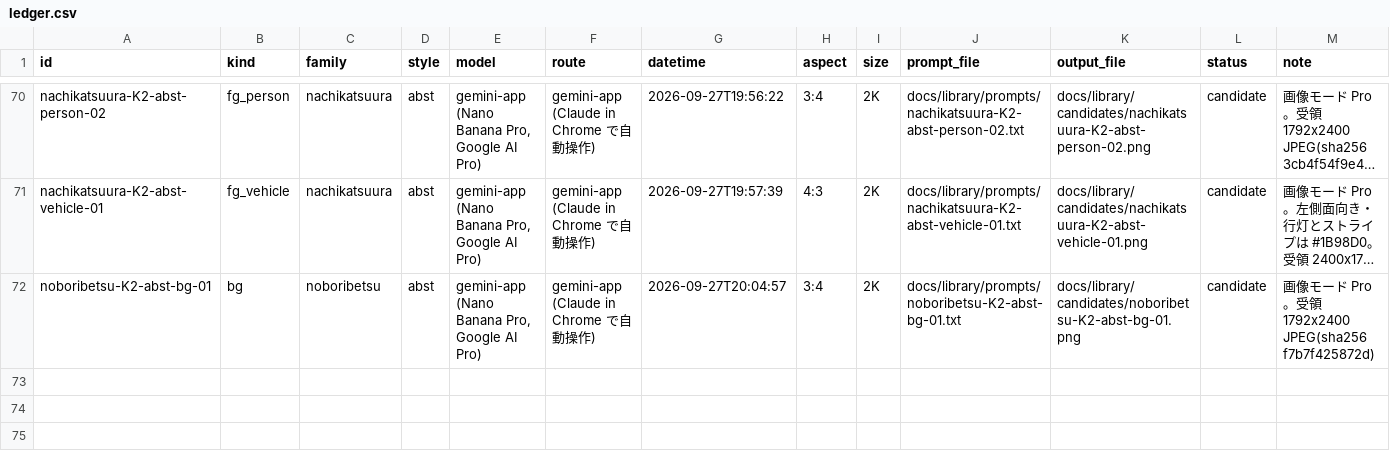
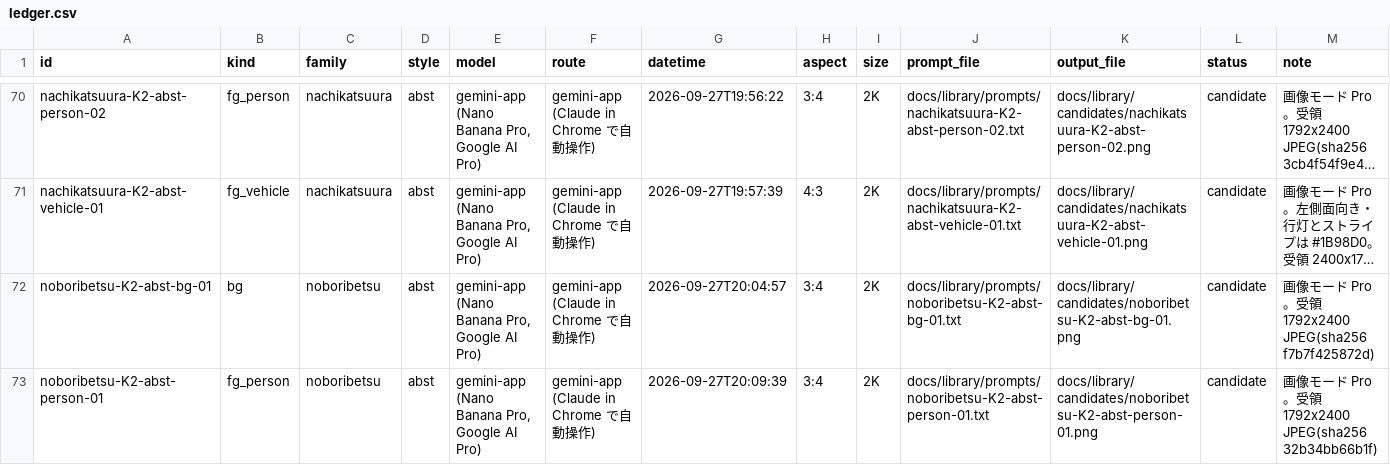
Before and after one commit to hiro1117/figma-pamphlet, a CSV file: docs/library/ledger.csv, drawn as a sheet; only a part is shown, gaps mark what is left out; long unchanged cells end in …; rows hold the shown columns only; the diff names each change by its address in the sheet, - before the commit and + after, or states it on an @@ line.

Commit message:
C: 登別系 abst 人物 01 を生成・キー抜き・登録

```diff
--- a/docs/library/ledger.csv
+++ b/docs/library/ledger.csv
+row 73: noboribetsu-K2-abst-person-01 | fg_person | noboribetsu | abst | gemini-app (Nano Banana Pro, Google AI Pro) | gemini-app (Claude in Chrome で自動操作) | 2026-09-27T20:09:39 | 3:4 | 2K | docs/library/prompts/noboribetsu-K2-abst-person-01.txt | docs/library/candidates/noboribetsu-K2-abst-person-01.png | candidate | 画像モード Pro。受領 1792x2400 JPEG(sha256 32b34bb66b1f)
```
Also changed, not shown: 3 other files.
